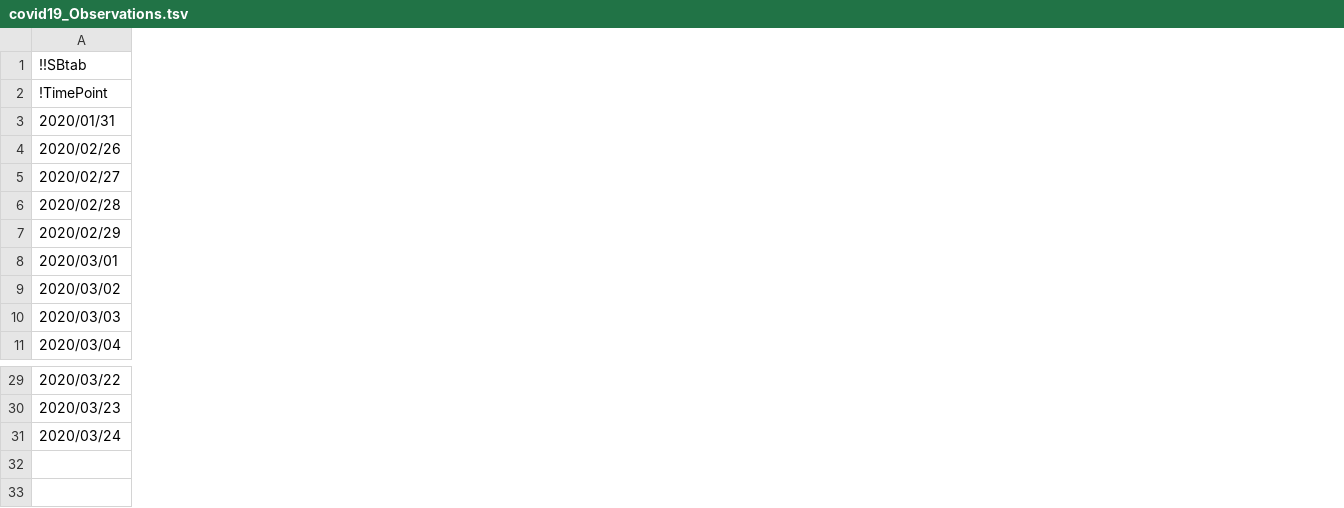
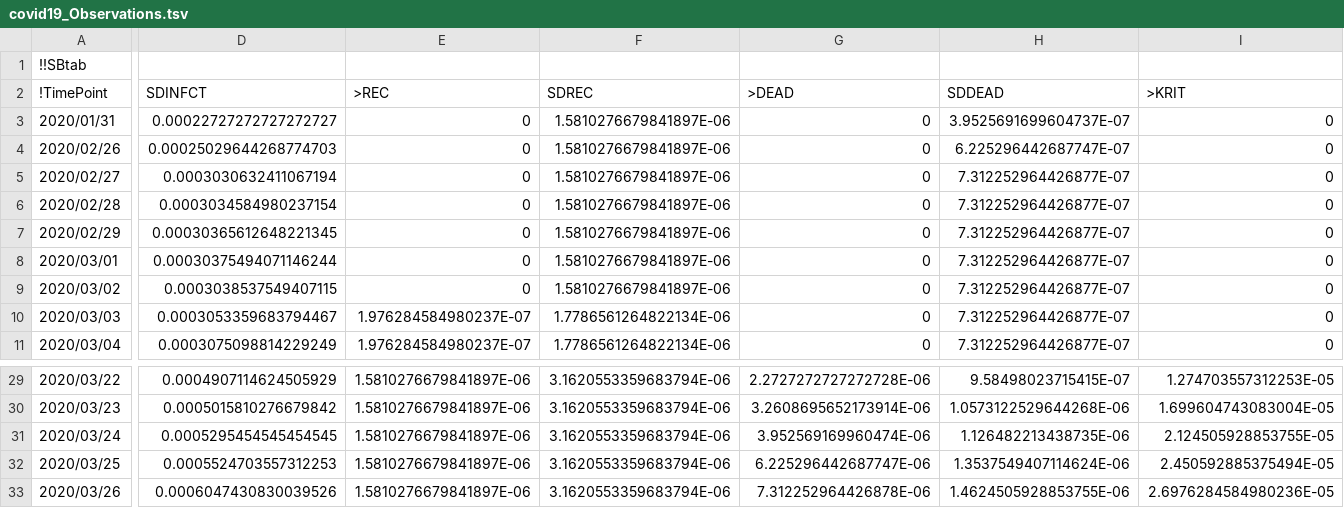
Before and after one commit to a-kramer/COVID19, a TSV file: SBtab/tsv/covid19_Observations.tsv, drawn as a sheet; only a part is shown, gaps mark what is left out; rows hold the shown columns only; the diff covers the shown part only; the diff names each change by its address in the sheet, - before the commit and + after, or states it on an @@ line.

Commit message:
more data included everything re-fitted

```diff
--- a/SBtab/tsv/covid19_Observations.tsv
+++ b/SBtab/tsv/covid19_Observations.tsv
+column D (SDINFCT), rows 3-11: 0.00022727272727272727 | 0.00025029644268774703 | 0.0003030632411067194 | 0.0003034584980237154 | 0.00030365612648221345 | 0.00030375494071146244 | 0.0003038537549407115 | 0.0003053359683794467 | 0.0003075098814229249; rows 29-31: 0.0004907114624505929 | 0.0005015810276679842 | 0.0005295454545454545
+column E (>REC), rows 3-11: 0 | 0 | 0 | 0 | 0 | 0 | 0 | 1.976284584980237E-07 | 1.976284584980237E-07; rows 29-31: all 1.5810276679841897E-06
+column F (SDREC), rows 3-11: 1.5810276679841897E-06 | 1.5810276679841897E-06 | 1.5810276679841897E-06 | 1.5810276679841897E-06 | 1.5810276679841897E-06 | 1.5810276679841897E-06 | 1.5810276679841897E-06 | 1.7786561264822134E-06 | 1.7786561264822134E-06; rows 29-31: all 3.1620553359683794E-06
+column G (>DEAD), rows 3-11: all 0; rows 29-31: 2.2727272727272728E-06 | 3.2608695652173914E-06 | 3.952569169960474E-06
+column H (SDDEAD), rows 3-11: 3.9525691699604737E-07 | 6.225296442687747E-07 | 7.312252964426877E-07 | 7.312252964426877E-07 | 7.312252964426877E-07 | 7.312252964426877E-07 | 7.312252964426877E-07 | 7.312252964426877E-07 | 7.312252964426877E-07; rows 29-31: 9.58498023715415E-07 | 1.0573122529644268E-06 | 1.126482213438735E-06
+column I (>KRIT), rows 3-11: all 0; rows 29-31: 1.274703557312253E-05 | 1.699604743083004E-05 | 2.124505928853755E-05
+row 32: 2020/03/25 | 0.0005524703557312253 | 1.5810276679841897E-06 | 3.1620553359683794E-06 | 6.225296442687747E-06 | 1.3537549407114624E-06 | 2.450592885375494E-05
+row 33: 2020/03/26 | 0.0006047430830039526 | 1.5810276679841897E-06 | 3.1620553359683794E-06 | 7.312252964426878E-06 | 1.4624505928853755E-06 | 2.6976284584980236E-05
```
Also changed, not shown: 5 added columns, 2 removed columns and 4 edited cells elsewhere in this file, SBtab/tsv/covid19_Compound.tsv, SBtab/tsv/covid19_Output.tsv, 29 other files.
